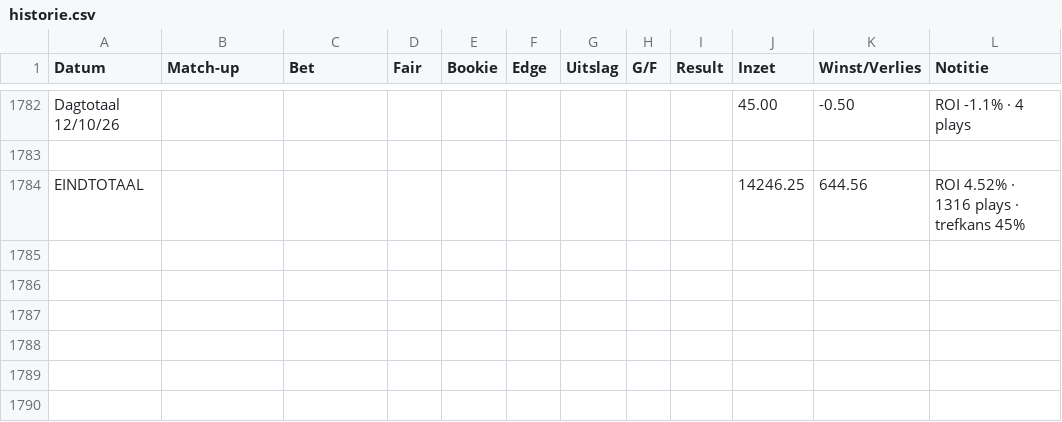
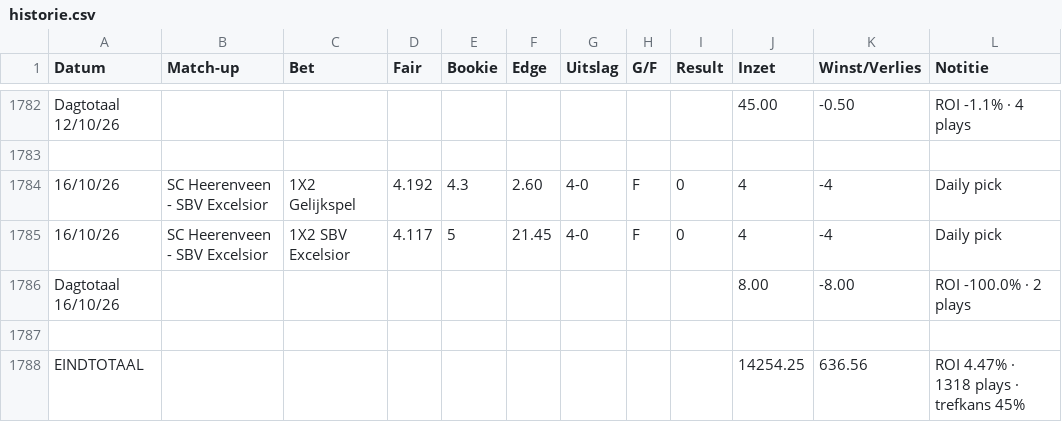
Before and after one commit to Player87887/Johnsballiebets, a CSV file: beheer/historie.csv, drawn as a sheet; only a part is shown, gaps mark what is left out; addresses are those after the commit; the diff names each change by its address in the sheet, - before the commit and + after, or states it on an @@ line.

Commit message:
Historie: history027.csv samengevoegd met beheer/historie.csv

```diff
--- a/beheer/historie.csv
+++ b/beheer/historie.csv
+row 1784: 16/10/26 | SC Heerenveen - SBV Excelsior | 1X2 Gelijkspel | 4.192 | 4.3 | 2.60 | 4-0 | F | 0 | 4 | -4 | Daily pick
+row 1785: 16/10/26 | SC Heerenveen - SBV Excelsior | 1X2 SBV Excelsior | 4.117 | 5 | 21.45 | 4-0 | F | 0 | 4 | -4 | Daily pick
+row 1786: Dagtotaal 16/10/26 |  |  |  |  |  |  |  |  | 8.00 | -8.00 | ROI -100.0% · 2 plays
-row 1787: EINDTOTAAL |  |  |  |  |  |  |  |  | 14246.25 | 644.56 | ROI 4.52% · 1316 plays · trefkans 45%
+row 1787: (empty)
+row 1788: EINDTOTAAL |  |  |  |  |  |  |  |  | 14254.25 | 636.56 | ROI 4.47% · 1318 plays · trefkans 45%
```
